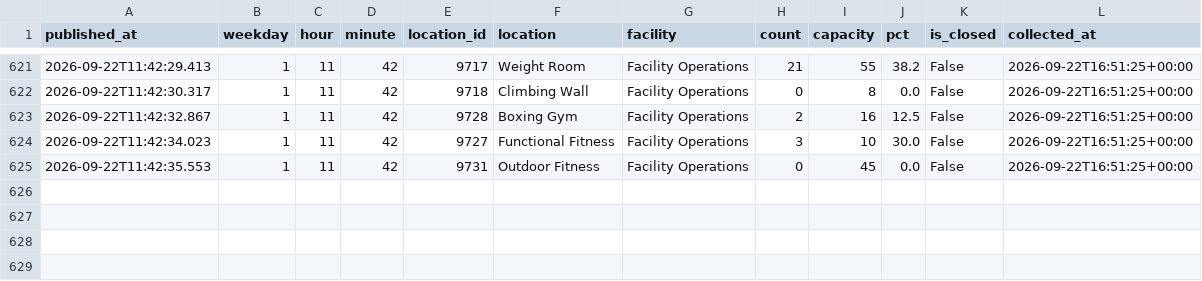
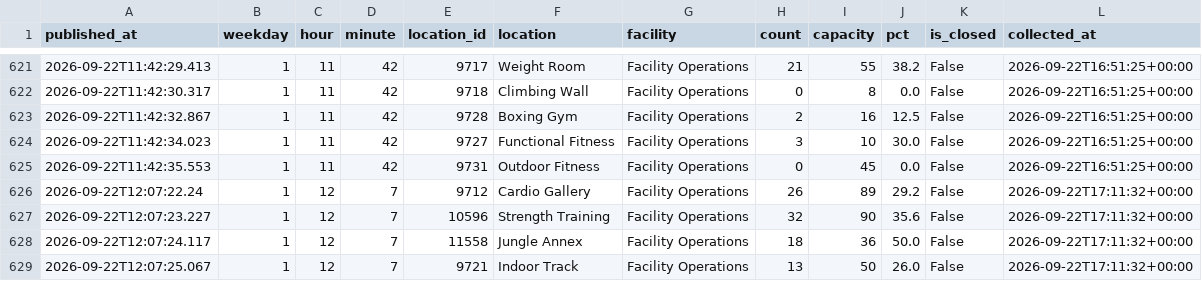
Before and after one commit to cobdaws2015/mizzou-rec-log, a CSV file: data/2026-09.csv, drawn as a sheet; only a part is shown, gaps mark what is left out.

Commit message:
data: 2026-09-22T17:11Z (mac)

```diff
--- a/data/2026-09.csv
+++ b/data/2026-09.csv
@@ -625 +625,5 @@ published_at,weekday,hour,minute,location_id,location,facility,count,capacity,pc
 2026-09-22T11:42:35.553,1,11,42,9731,Outdoor Fitness,Facility Operations,0,45,0.0,False,2026-09-22T16:51:25+00:00
+2026-09-22T12:07:22.24,1,12,7,9712,Cardio Gallery,Facility Operations,26,89,29.2,False,2026-09-22T17:11:32+00:00
+2026-09-22T12:07:23.227,1,12,7,10596,Strength Training,Facility Operations,32,90,35.6,False,2026-09-22T17:11:32+00:00
+2026-09-22T12:07:24.117,1,12,7,11558,Jungle Annex,Facility Operations,18,36,50.0,False,2026-09-22T17:11:32+00:00
+2026-09-22T12:07:25.067,1,12,7,9721,Indoor Track,Facility Operations,13,50,26.0,False,2026-09-22T17:11:32+00:00
```
Also changed, not shown: 2 other files.
